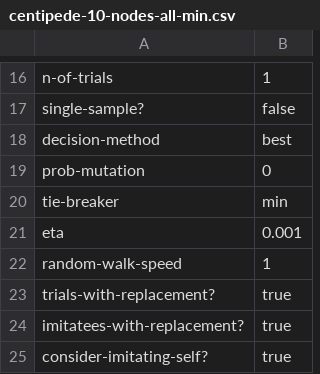
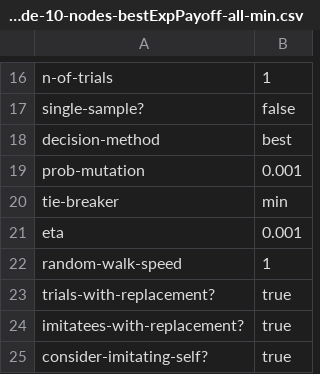
Before and after one commit to luis-r-izquierdo/abed-2pop, a CSV file: parameter-files/centipede-10-nodes-bestExpPayoff-all-min.csv (was parameter-files/centipede-10-nodes-all-min.csv), drawn as a sheet; only a part is shown, gaps mark what is left out.

Commit message:
fix names of parameter files

```diff
--- a/parameter-files/centipede-10-nodes-all-min.csv
+++ b/parameter-files/centipede-10-nodes-bestExpPayoff-all-min.csv
@@ -18,3 +18,3 @@ single-sample?,false
 decision-method,"best"
-prob-mutation,0
+prob-mutation,0.001
 tie-breaker,"min"
```
